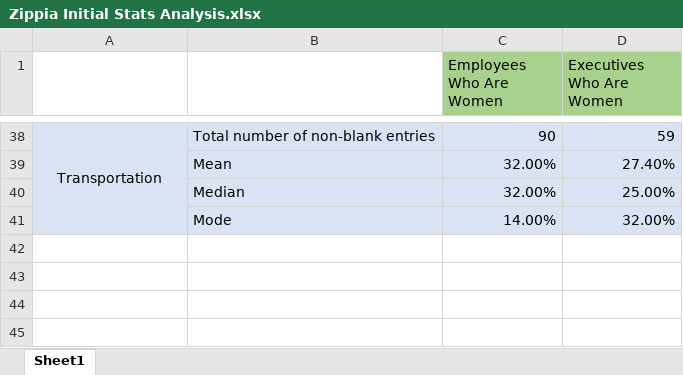
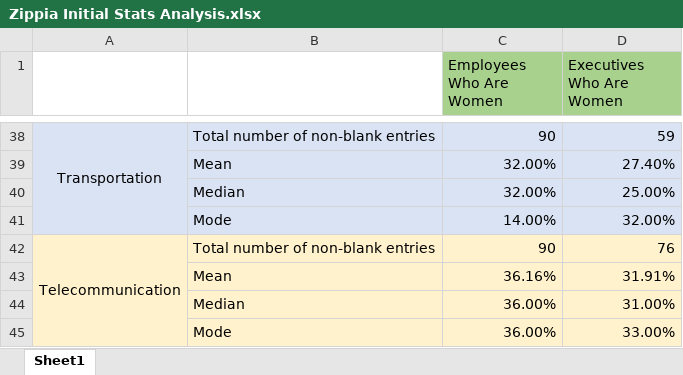
Before and after one commit to sarinasugita/EmpiricalMethods-LinkedInZippia, an Excel workbook: ZippiaTop100Data/Zippia Initial Stats Analysis.xlsx, sheet Sheet1, drawn as a sheet; only a part is shown, gaps mark what is left out; values as stored, in another font and other column widths than the file's, no borders; the diff names each change by its address in the sheet, - before the commit and + after, or states it on an @@ line.

Commit message:
Added stats for telecommunication

```diff
--- a/ZippiaTop100Data/Zippia Initial Stats Analysis.xlsx (sheet Sheet1)
+++ b/ZippiaTop100Data/Zippia Initial Stats Analysis.xlsx (sheet Sheet1)
+row 42: Telecommunication | Total number of non-blank entries | 90 | 76
+row 43:  | Mean | 36.16% | 31.91%
+row 44:  | Median | 36.00% | 31.00%
+row 45:  | Mode | 36.00% | 33.00%
```
